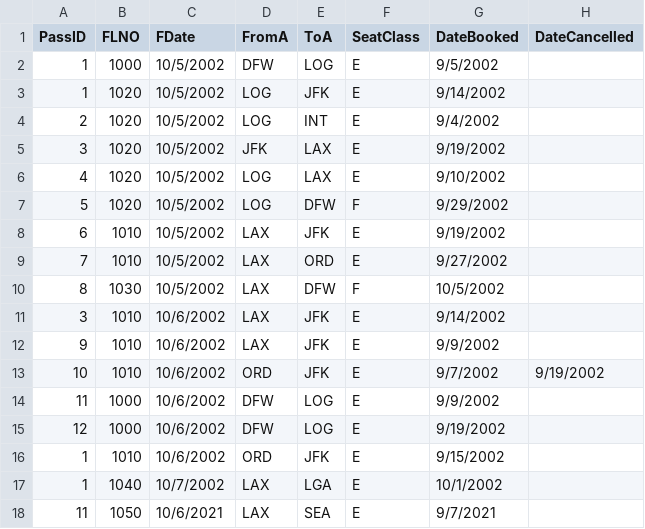
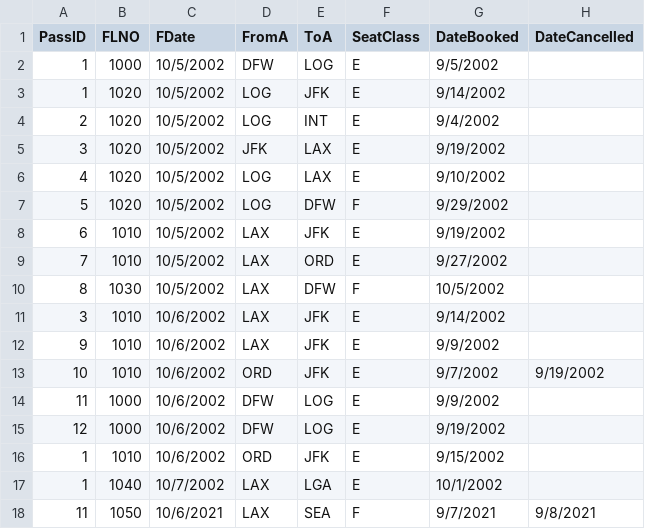
Before and after one commit to Geeknerd1337/CPP-Database-Implementation, a CSV file: AirportDashboard/AirportDashboard/data/DATA_Reservation.CSV, drawn as a sheet.

```diff
--- a/AirportDashboard/AirportDashboard/data/DATA_Reservation.CSV
+++ b/AirportDashboard/AirportDashboard/data/DATA_Reservation.CSV
@@ -17,2 +17,2 @@ PassID,FLNO,FDate,FromA,ToA,SeatClass,DateBooked,DateCancelled
 1,1040,10/7/2002,LAX,LGA,E,10/1/2002,
-11,1050,10/6/2021,LAX,SEA,E,9/7/2021,
+11,1050,10/6/2021,LAX,SEA,F,9/7/2021,9/8/2021
```
Also changed, not shown: AirportDashboard/AirportDashboard/data/DATA_Passenger.CSV, AirportDashboard/AirportDashboard/data/DATA_Plane.CSV, 5 other files.
